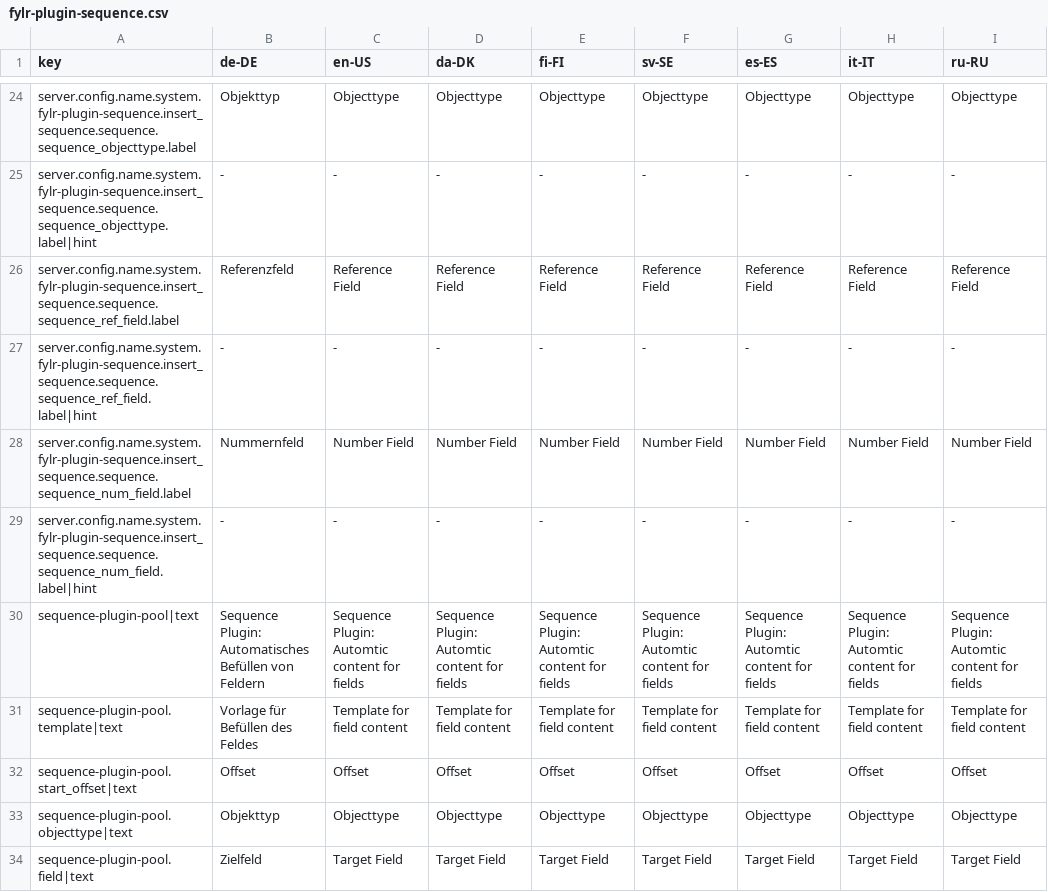
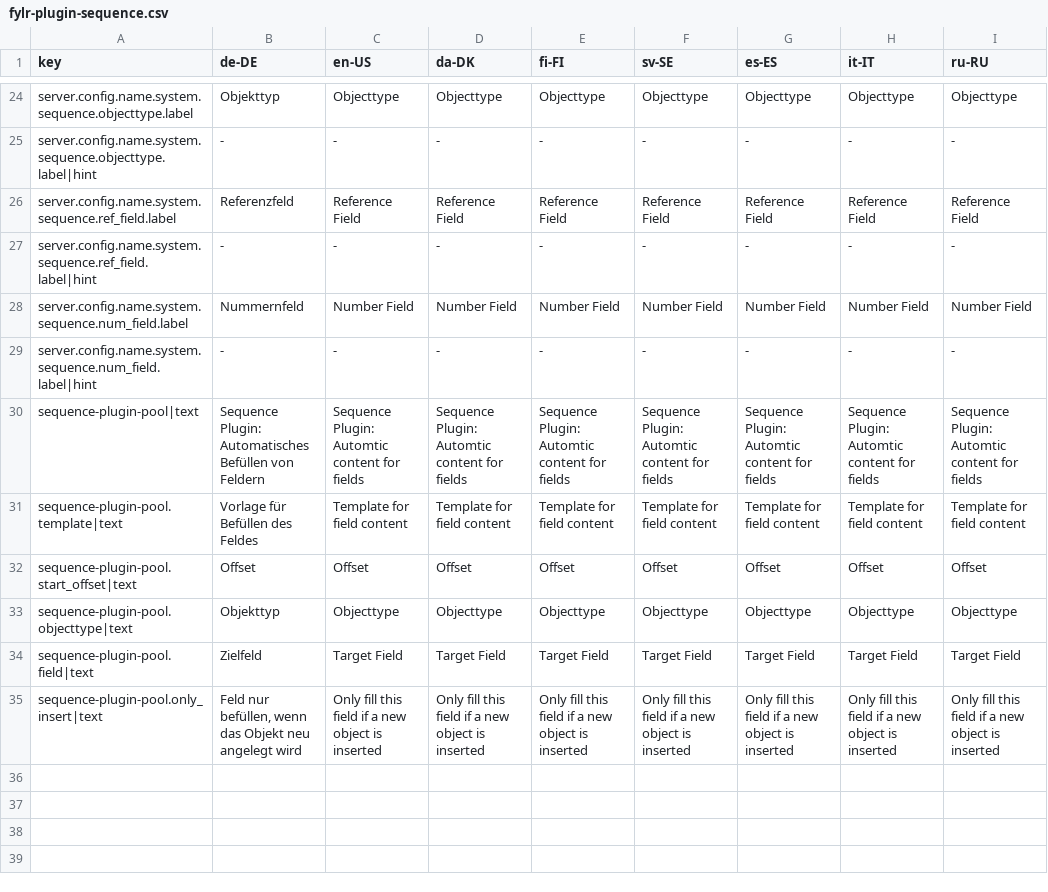
Before and after one commit to programmfabrik/fylr-plugin-sequence, a CSV file: l10n/fylr-plugin-sequence.csv, drawn as a sheet; only a part is shown, gaps mark what is left out; the shorter side is filled out with more unchanged rows; the diff covers the shown part only; the diff names each change by its address in the sheet, - before the commit and + after, or states it on an @@ line.

Commit message:
improved plugin code: simplified l10n key paths, formatted code, fixed string formatting; see #74105

```diff
--- a/l10n/fylr-plugin-sequence.csv
+++ b/l10n/fylr-plugin-sequence.csv
-A24 (key): server.config.name.system.fylr-plugin-sequence.insert_sequence.sequence.sequence_objecttype.label
+A24 (key): server.config.name.system.sequence.objecttype.label
-A25 (key): server.config.name.system.fylr-plugin-sequence.insert_sequence.sequence.sequence_objecttype.label|hint
+A25 (key): server.config.name.system.sequence.objecttype.label|hint
-A26 (key): server.config.name.system.fylr-plugin-sequence.insert_sequence.sequence.sequence_ref_field.label
+A26 (key): server.config.name.system.sequence.ref_field.label
-A27 (key): server.config.name.system.fylr-plugin-sequence.insert_sequence.sequence.sequence_ref_field.label|hint
+A27 (key): server.config.name.system.sequence.ref_field.label|hint
-A28 (key): server.config.name.system.fylr-plugin-sequence.insert_sequence.sequence.sequence_num_field.label
+A28 (key): server.config.name.system.sequence.num_field.label
-A29 (key): server.config.name.system.fylr-plugin-sequence.insert_sequence.sequence.sequence_num_field.label|hint
+A29 (key): server.config.name.system.sequence.num_field.label|hint
```
Also changed, not shown: 32 edited cells elsewhere in this file, 7 other files.
